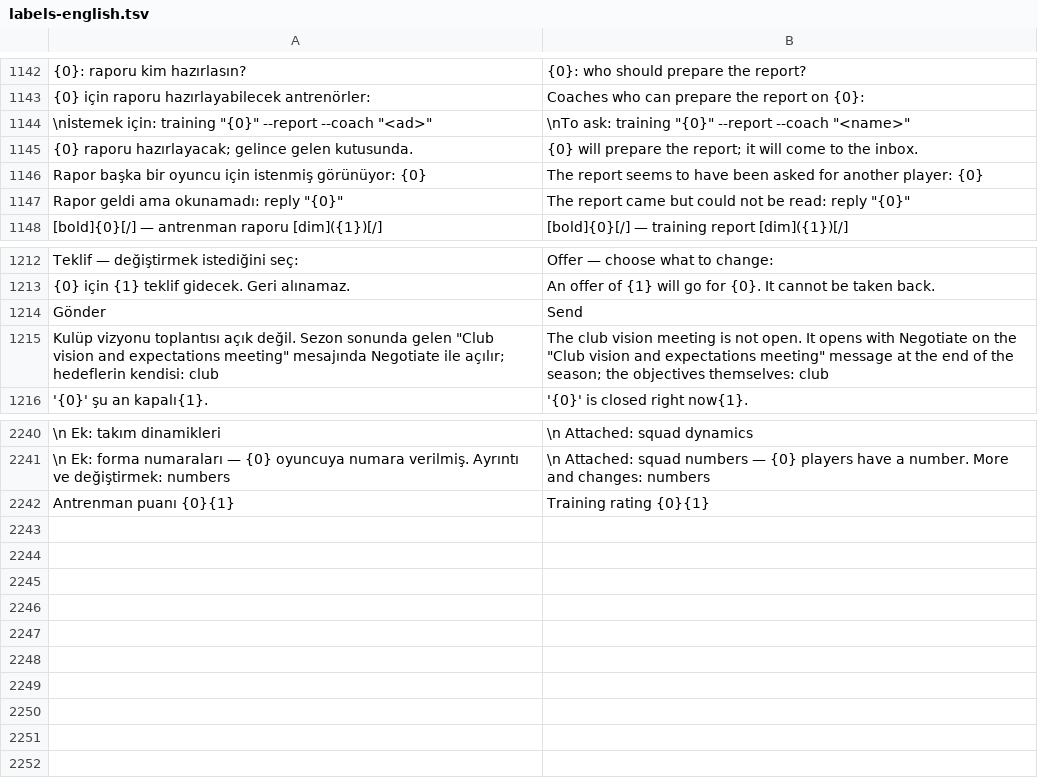
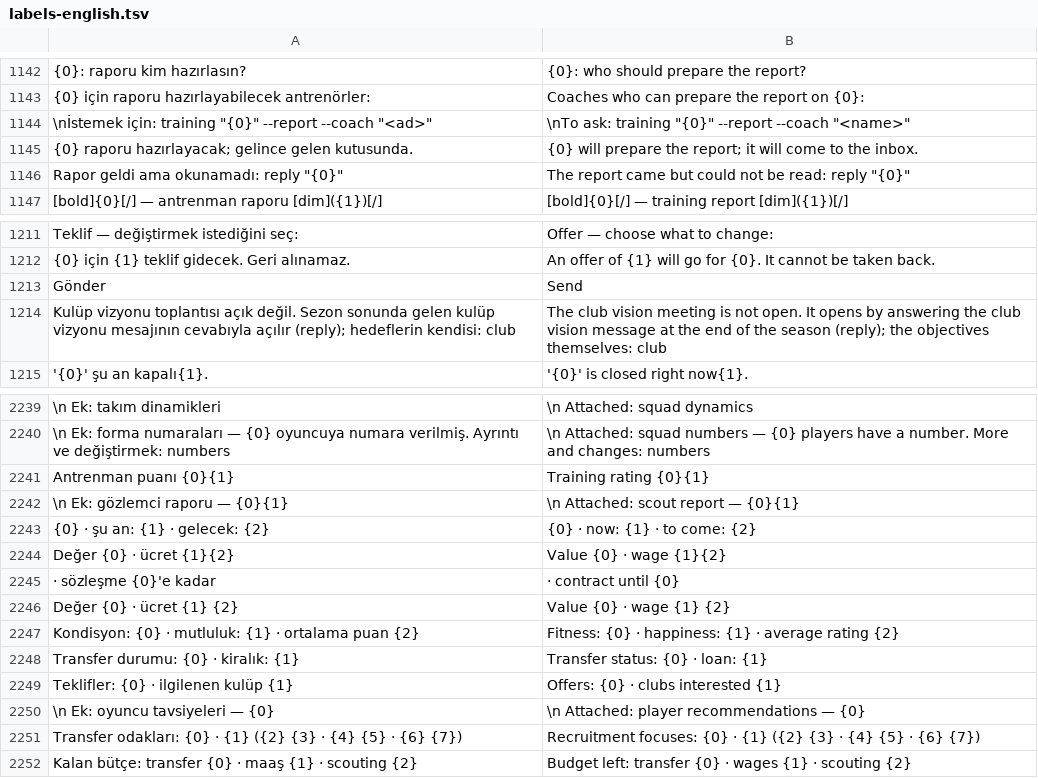
Before and after one commit to farukkavlak/fm-cli, a TSV file: cli/fm/labels-english.tsv, drawn as a sheet; only a part is shown, gaps mark what is left out; removed rows and columns are numbered as before the commit, all else as after; the diff names each change by its address in the sheet, - before the commit and + after, or states it on an @@ line.

```diff
--- a/cli/fm/labels-english.tsv
+++ b/cli/fm/labels-english.tsv
-row 1146: Rapor başka bir oyuncu için istenmiş görünüyor: {0} | The report seems to have been asked for another player: {0}
-A1214: …sonunda gelen "Club vision and expectations meeting" mesajında Negotiate ile açılır; hedeflerin kendisi:…
+A1214: …sonunda gelen kulüp vizyonu mesajının cevabıyla açılır (reply); hedeflerin kendisi:…
-B1214: …It opens with Negotiate on the "Club vision and expectations meeting" message at the end of the season; the objectives…
+B1214: …It opens by answering the club vision message at the end of the season (reply); the objectives…
+row 2242: \n Ek: gözlemci raporu — {0}{1} | \n Attached: scout report — {0}{1}
+row 2243: {0} · şu an: {1} · gelecek: {2} | {0} · now: {1} · to come: {2}
+row 2244: Değer {0} · ücret {1}{2} | Value {0} · wage {1}{2}
+row 2245: · sözleşme {0}'e kadar | · contract until {0}
+row 2246: Değer {0} · ücret {1} {2} | Value {0} · wage {1} {2}
+row 2247: Kondisyon: {0} · mutluluk: {1} · ortalama puan {2} | Fitness: {0} · happiness: {1} · average rating {2}
+row 2248: Transfer durumu: {0} · kiralık: {1} | Transfer status: {0} · loan: {1}
+row 2249: Teklifler: {0} · ilgilenen kulüp {1} | Offers: {0} · clubs interested {1}
+row 2250: \n Ek: oyuncu tavsiyeleri — {0} | \n Attached: player recommendations — {0}
+row 2251: Transfer odakları: {0} · {1} ({2} {3} · {4} {5} · {6} {7}) | Recruitment focuses: {0} · {1} ({2} {3} · {4} {5} · {6} {7})
+row 2252: Kalan bütçe: transfer {0} · maaş {1} · scouting {2} | Budget left: transfer {0} · wages {1} · scouting {2}
```
Also changed, not shown: 4 other files.
